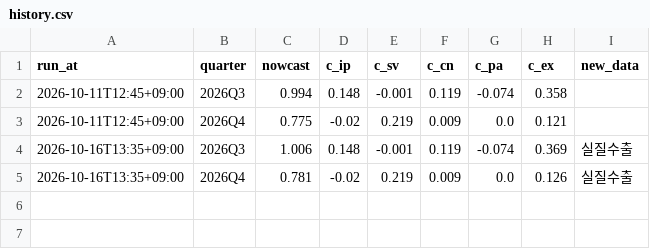
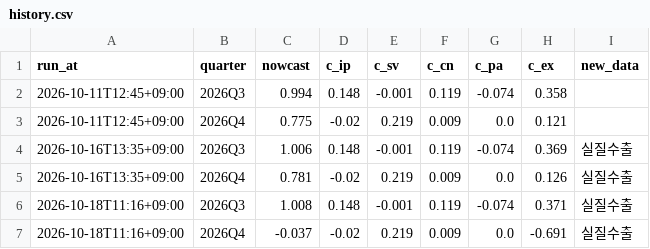
Before and after one commit to lloydknam/korea-gdpnow, a CSV file: data/history.csv, drawn as a sheet; the diff names each change by its address in the sheet, - before the commit and + after, or states it on an @@ line.

```diff
--- a/data/history.csv
+++ b/data/history.csv
+row 6: 2026-10-18T11:16+09:00 | 2026Q3 | 1.008 | 0.148 | -0.001 | 0.119 | -0.074 | 0.371 | 실질수출
+row 7: 2026-10-18T11:16+09:00 | 2026Q4 | -0.037 | -0.02 | 0.219 | 0.009 | 0.0 | -0.691 | 실질수출
```
Also changed, not shown: data/backtest.csv, data/customs_flash.csv, 2 other files.
